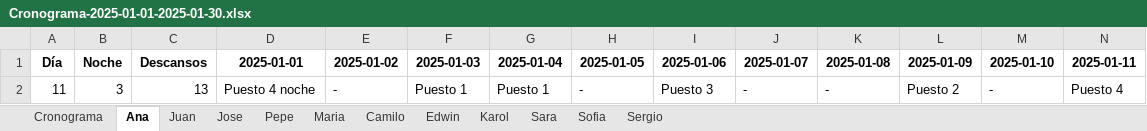
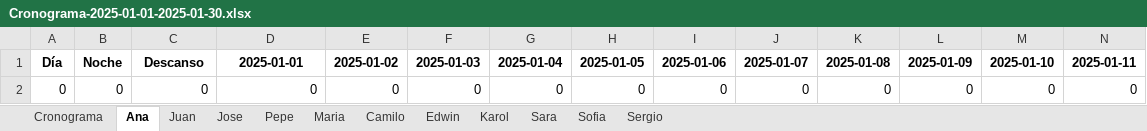
Before and after one commit to eacanalg/Turnos, an Excel workbook: Cronograma-2025-01-01-2025-01-30.xlsx, sheet Ana, drawn as a sheet; only a part is shown; values as stored, in another font and other column widths than the file's, no borders; removed rows and columns are numbered as before the commit, all else as after; rows hold the shown columns only; the diff names each change by its address in the sheet, - before the commit and + after, or states it on an @@ line.

```diff
--- a/Cronograma-2025-01-01-2025-01-30.xlsx (sheet Ana)
+++ b/Cronograma-2025-01-01-2025-01-30.xlsx (sheet Ana)
-C1: Descansos
+C1: Descanso
-row 2: 11 | 3 | 13 | Puesto 4 noche | - | Puesto 1 | Puesto 1 | - | Puesto 3 | - | - | Puesto 2 | - | Puesto 4
+row 2: 0 | 0 | 0 | 0 | 0 | 0 | 0 | 0 | 0 | 0 | 0 | 0 | 0 | 0
```
Also changed, not shown: sheet Cronograma, sheet Juan, sheet Jose, sheet Pepe, sheet Sara, sheet Maria, 5 more sheets, Entradas.xlsm, 1 other file.
